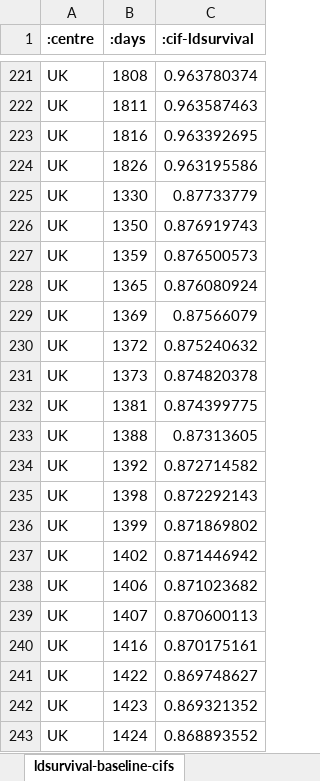
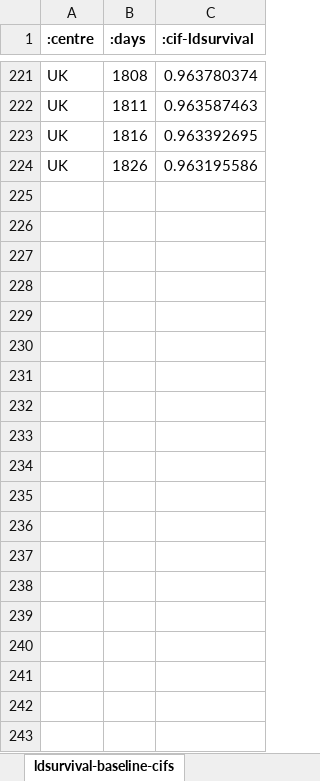
Before and after one commit to WintonCentre/kcp, an Excel workbook: resources/kidney-models-master.xlsx, sheet ldsurvival-baseline-cifs, drawn as a sheet; only a part is shown, gaps mark what is left out; values as stored, in another font and other column widths than the file's, no borders; the diff covers the shown part only; the diff names each change by its address in the sheet, - before the commit and + after, or states it on an @@ line.

```diff
--- a/resources/kidney-models-master.xlsx (sheet ldsurvival-baseline-cifs)
+++ b/resources/kidney-models-master.xlsx (sheet ldsurvival-baseline-cifs)
-row 225: UK | 1330 | 0.87733779
-row 226: UK | 1350 | 0.876919743
-row 227: UK | 1359 | 0.876500573
-row 228: UK | 1365 | 0.876080924
-row 229: UK | 1369 | 0.87566079
-row 230: UK | 1372 | 0.875240632
-row 231: UK | 1373 | 0.874820378
-row 232: UK | 1381 | 0.874399775
-row 233: UK | 1388 | 0.87313605
-row 234: UK | 1392 | 0.872714582
-row 235: UK | 1398 | 0.872292143
-row 236: UK | 1399 | 0.871869802
-row 237: UK | 1402 | 0.871446942
-row 238: UK | 1406 | 0.871023682
-row 239: UK | 1407 | 0.870600113
-row 240: UK | 1416 | 0.870175161
-row 241: UK | 1422 | 0.869748627
-row 242: UK | 1423 | 0.869321352
-row 243: UK | 1424 | 0.868893552
```
Also changed, not shown: 61 removed rows and 17 edited cells elsewhere in this sheet, sheet graft-baseline-cifs, sheet survival-baseline-cifs, sheet ldgraft-baseline-cifs, sheet graft-baseline-vars, sheet survival-baseline-vars, sheet tools, 4 more sheets, other sheet tabs, 3 other files.
